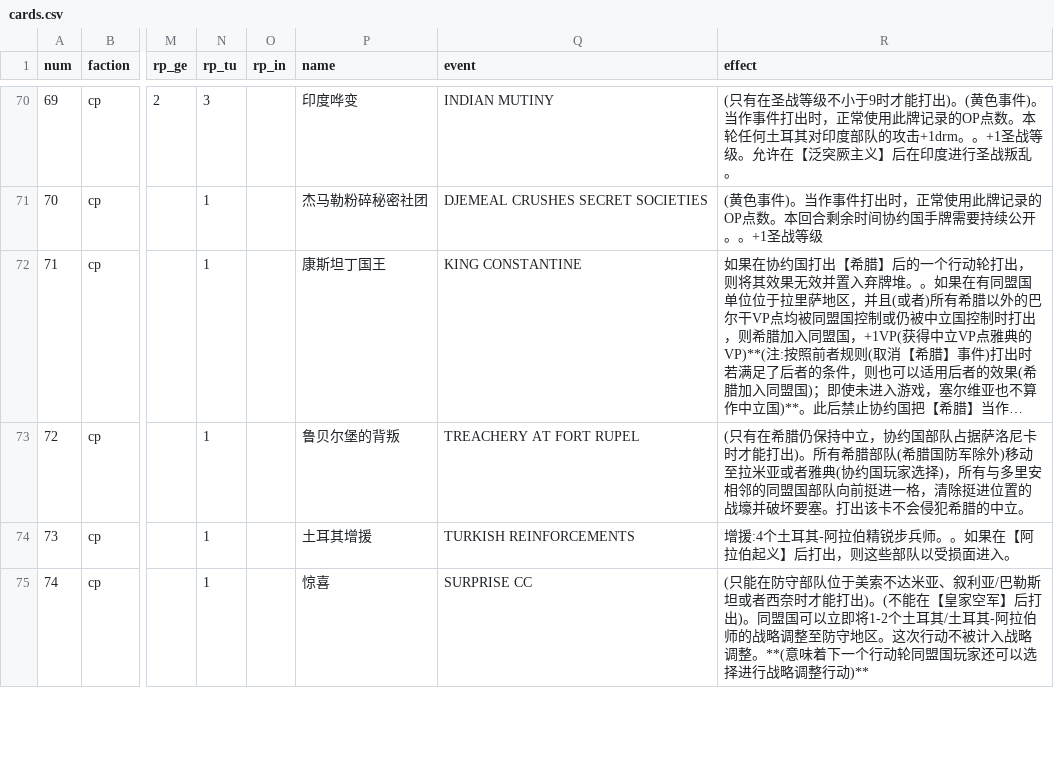
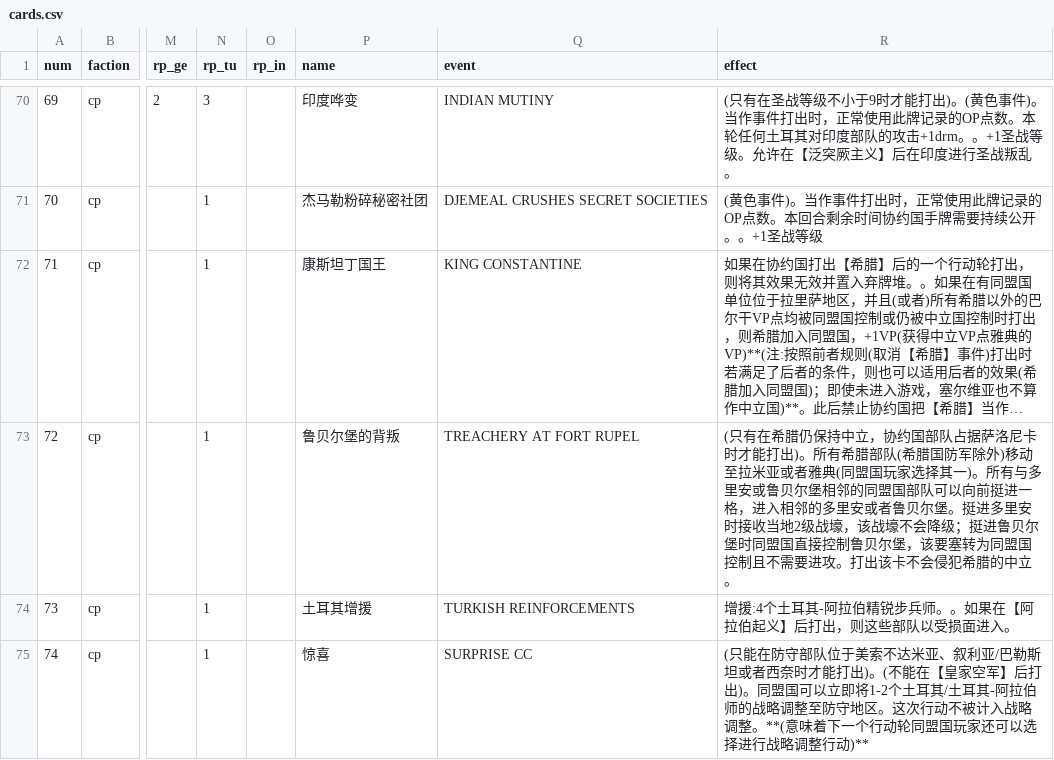
Before and after one commit to gushengtingyu/PUG, a CSV file: csv/cards.csv, drawn as a sheet; only a part is shown, gaps mark what is left out; long unchanged cells end in …; the diff names each change by its address in the sheet, - before the commit and + after, or states it on an @@ line.

```diff
--- a/csv/cards.csv
+++ b/csv/cards.csv
-R73 (effect): …者雅典(协约国玩家选择)，所有与多里安相邻的同盟国部队向前挺进一格，清除挺进位置的战壕并破坏要塞。打出该…
+R73 (effect): …者雅典(同盟国玩家选择其一)。所有与多里安或鲁贝尔堡相邻的同盟国部队可以向前挺进一格，进入相邻的多里安或者鲁贝尔堡。挺进多里安时接收当地2级战壕，该战壕不会降级；挺进鲁贝尔堡时同盟国直接控制鲁贝尔堡，该要塞转为同盟国控制且不需要进攻。打出该…
```
Also changed, not shown: 6 other files.
